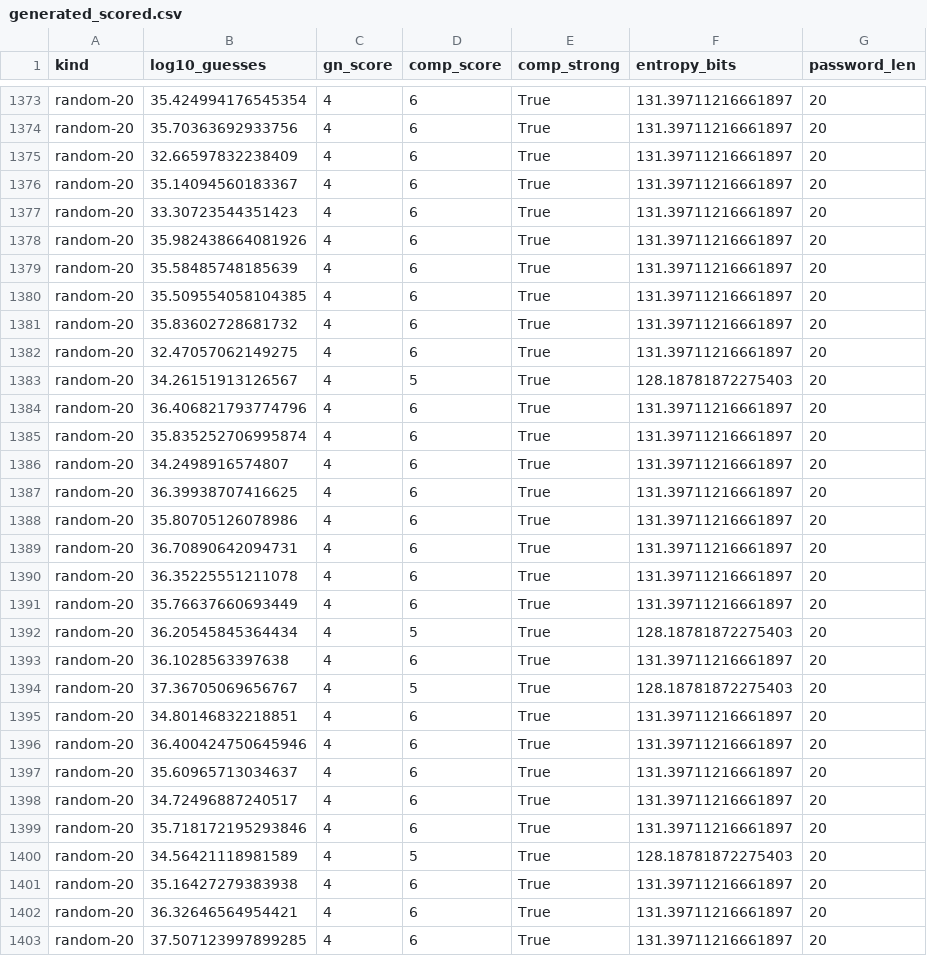
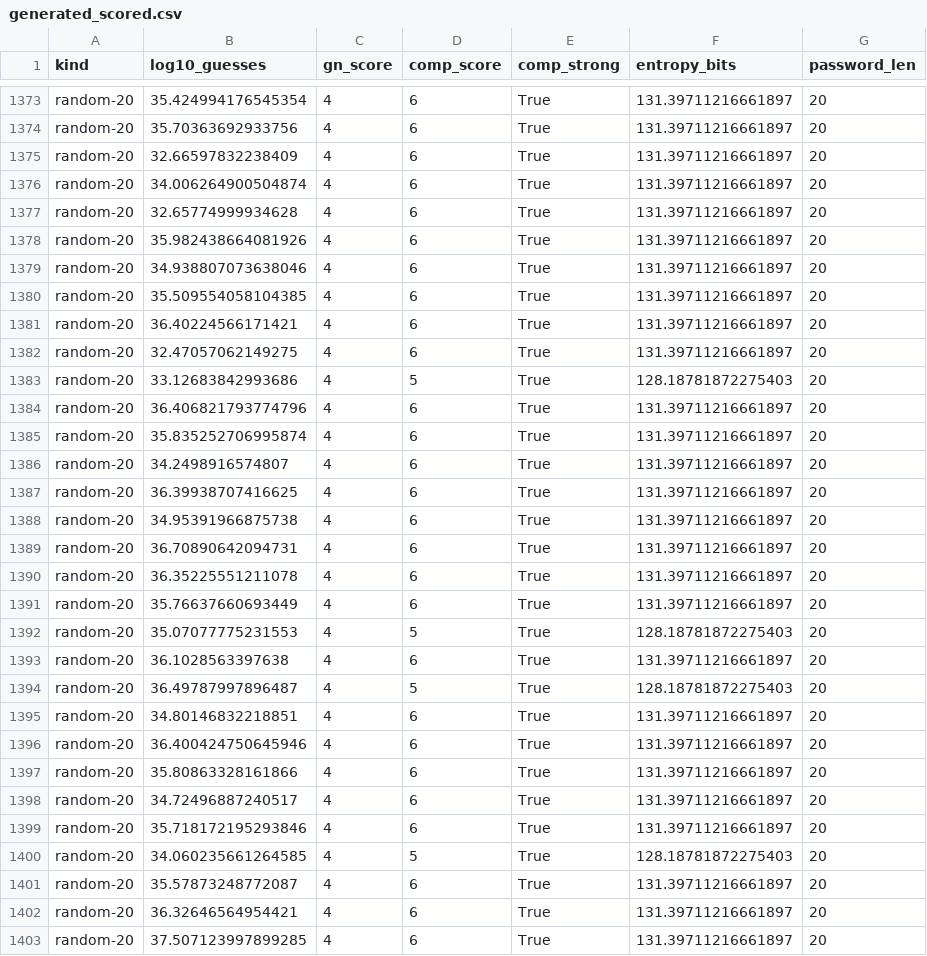
Before and after one commit to JaswanthTech99/thiranex-cyber-security-internship, a CSV file: 01-password-strength-analyzer/data/processed/generated_scored.csv, drawn as a sheet; only a part is shown, gaps mark what is left out; the diff covers the shown part only.

```diff
--- a/01-password-strength-analyzer/data/processed/generated_scored.csv
+++ b/01-password-strength-analyzer/data/processed/generated_scored.csv
@@ -1375,10 +1375,10 @@ random-20,35.70363692933756,4,6,True,131.39711216661897,20
 random-20,32.66597832238409,4,6,True,131.39711216661897,20
-random-20,35.14094560183367,4,6,True,131.39711216661897,20
-random-20,33.30723544351423,4,6,True,131.39711216661897,20
+random-20,34.006264900504874,4,6,True,131.39711216661897,20
+random-20,32.65774999934628,4,6,True,131.39711216661897,20
 random-20,35.982438664081926,4,6,True,131.39711216661897,20
-random-20,35.58485748185639,4,6,True,131.39711216661897,20
+random-20,34.938807073638046,4,6,True,131.39711216661897,20
 random-20,35.509554058104385,4,6,True,131.39711216661897,20
-random-20,35.83602728681732,4,6,True,131.39711216661897,20
+random-20,36.40224566171421,4,6,True,131.39711216661897,20
 random-20,32.47057062149275,4,6,True,131.39711216661897,20
-random-20,34.26151913126567,4,5,True,128.18781872275403,20
+random-20,33.12683842993686,4,5,True,128.18781872275403,20
 random-20,36.406821793774796,4,6,True,131.39711216661897,20
@@ -1387,3 +1387,3 @@ random-20,34.2498916574807,4,6,True,131.39711216661897,20
 random-20,36.39938707416625,4,6,True,131.39711216661897,20
-random-20,35.80705126078986,4,6,True,131.39711216661897,20
+random-20,34.95391966875738,4,6,True,131.39711216661897,20
 random-20,36.70890642094731,4,6,True,131.39711216661897,20
@@ -1391,12 +1391,12 @@ random-20,36.35225551211078,4,6,True,131.39711216661897,20
 random-20,35.76637660693449,4,6,True,131.39711216661897,20
-random-20,36.20545845364434,4,5,True,128.18781872275403,20
+random-20,35.07077775231553,4,5,True,128.18781872275403,20
 random-20,36.1028563397638,4,6,True,131.39711216661897,20
-random-20,37.36705069656767,4,5,True,128.18781872275403,20
+random-20,36.49787997896487,4,5,True,128.18781872275403,20
 random-20,34.80146832218851,4,6,True,131.39711216661897,20
 random-20,36.400424750645946,4,6,True,131.39711216661897,20
-random-20,35.60965713034637,4,6,True,131.39711216661897,20
+random-20,35.80863328161866,4,6,True,131.39711216661897,20
 random-20,34.72496887240517,4,6,True,131.39711216661897,20
 random-20,35.718172195293846,4,6,True,131.39711216661897,20
-random-20,34.56421118981589,4,5,True,128.18781872275403,20
-random-20,35.16427279383938,4,6,True,131.39711216661897,20
+random-20,34.060235661264585,4,5,True,128.18781872275403,20
+random-20,35.57873248772087,4,6,True,131.39711216661897,20
 random-20,36.32646564954421,4,6,True,131.39711216661897,20
```
Also changed, not shown: 80 edited cells elsewhere in this file, 01-password-strength-analyzer/data/processed/heldout_scored.csv, 01-password-strength-analyzer/data/processed/policy_compliant_but_breached.csv, 32 other files.
